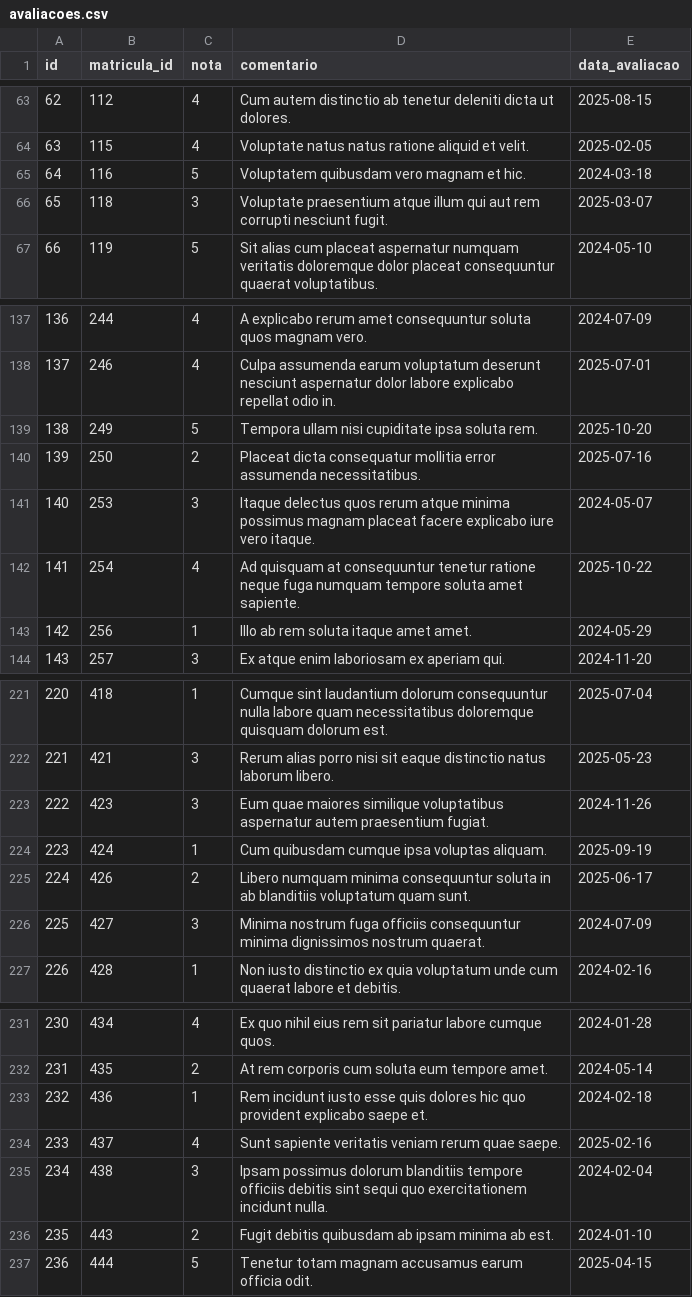
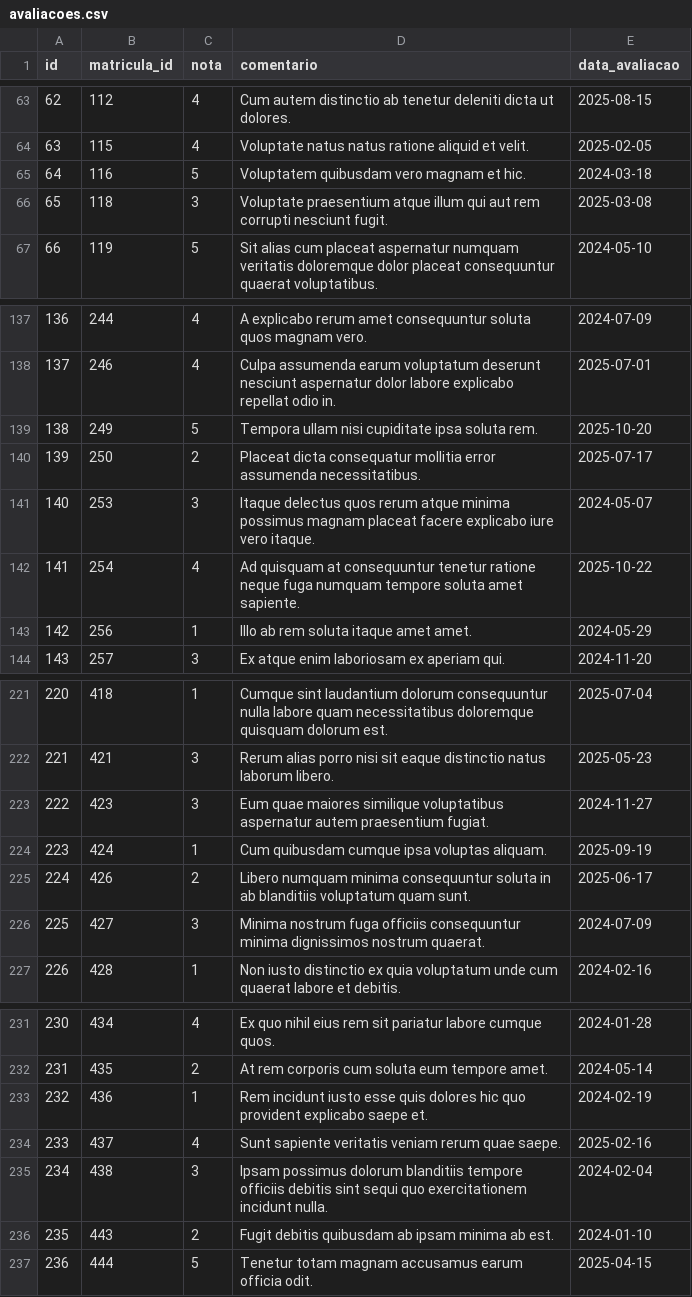
Before and after one commit to BieldoJT/Miniprojeto_institulo_consuelo, a CSV file: data/avaliacoes.csv, drawn as a sheet; only a part is shown, gaps mark what is left out.

```diff
--- a/data/avaliacoes.csv
+++ b/data/avaliacoes.csv
@@ -65,3 +65,3 @@ id,matricula_id,nota,comentario,data_avaliacao
 64,116,5,Voluptatem quibusdam vero magnam et hic.,2024-03-18
-65,118,3,Voluptate praesentium atque illum qui aut rem corrupti nesciunt fugit.,2025-03-07
+65,118,3,Voluptate praesentium atque illum qui aut rem corrupti nesciunt fugit.,2025-03-08
 66,119,5,Sit alias cum placeat aspernatur numquam veritatis doloremque dolor placeat consequuntur quaerat voluptatibus.,2024-05-10
@@ -139,3 +139,3 @@ id,matricula_id,nota,comentario,data_avaliacao
 138,249,5,Tempora ullam nisi cupiditate ipsa soluta rem.,2025-10-20
-139,250,2,Placeat dicta consequatur mollitia error assumenda necessitatibus.,2025-07-16
+139,250,2,Placeat dicta consequatur mollitia error assumenda necessitatibus.,2025-07-17
 140,253,3,Itaque delectus quos rerum atque minima possimus magnam placeat facere explicabo iure vero itaque.,2024-05-07
@@ -222,3 +222,3 @@ id,matricula_id,nota,comentario,data_avaliacao
 221,421,3,Rerum alias porro nisi sit eaque distinctio natus laborum libero.,2025-05-23
-222,423,3,Eum quae maiores similique voluptatibus aspernatur autem praesentium fugiat.,2024-11-26
+222,423,3,Eum quae maiores similique voluptatibus aspernatur autem praesentium fugiat.,2024-11-27
 223,424,1,Cum quibusdam cumque ipsa voluptas aliquam.,2025-09-19
@@ -232,3 +232,3 @@ id,matricula_id,nota,comentario,data_avaliacao
 231,435,2,At rem corporis cum soluta eum tempore amet.,2024-05-14
-232,436,1,Rem incidunt iusto esse quis dolores hic quo provident explicabo saepe et.,2024-02-18
+232,436,1,Rem incidunt iusto esse quis dolores hic quo provident explicabo saepe et.,2024-02-19
 233,437,4,Sunt sapiente veritatis veniam rerum quae saepe.,2025-02-16
```
Also changed, not shown: data/alunos.csv, data/aulas.csv, 17 other files.
